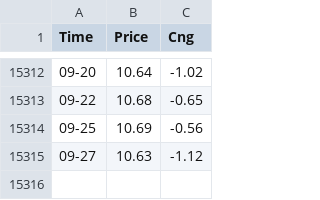
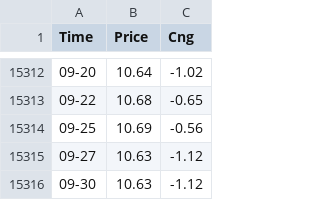
Before and after one commit to SirshenduSamanta/FnoData, a CSV file: 2_FnoIndex/IndVix.csv, drawn as a sheet; only a part is shown, gaps mark what is left out.

Commit message:
Updated website data on Wednesday 23 July 2025 09:30:47 AM IST

```diff
--- a/2_FnoIndex/IndVix.csv
+++ b/2_FnoIndex/IndVix.csv
@@ -15315 +15315,2 @@ Time,Price,Cng
 09-27,10.63,-1.12
+09-30,10.63,-1.12
```
Also changed, not shown: 6 other files.
